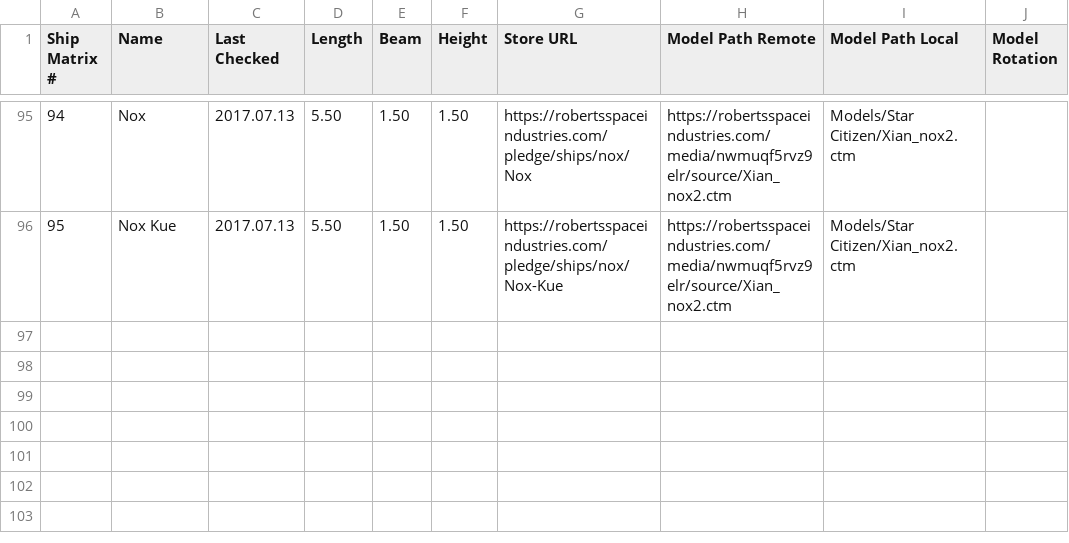
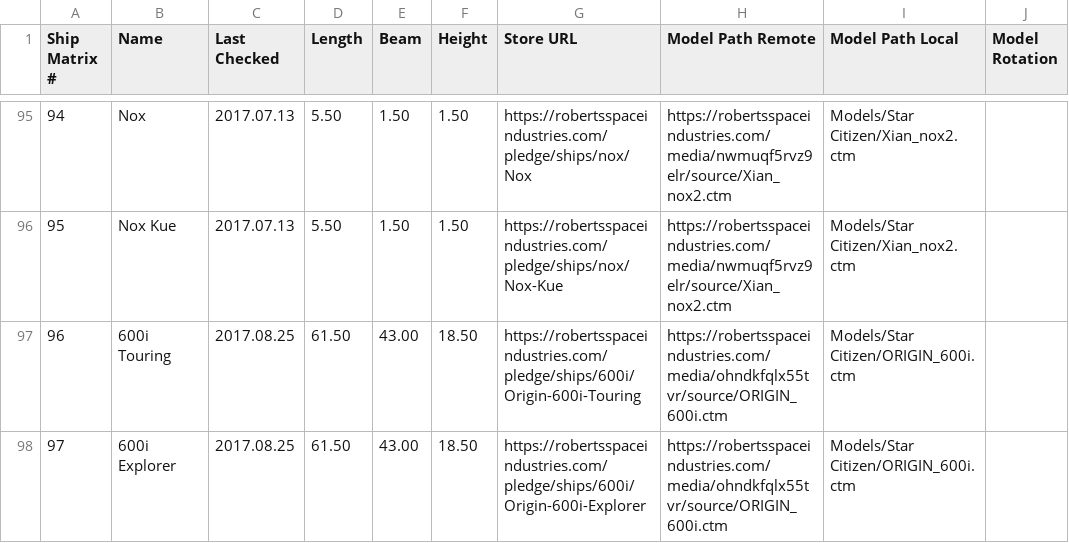
Before and after one commit to swooby/fleet-viewer, a CSV file: Unity/Assets/Resources/Star Citizen Ships 3D Models - Data.csv, drawn as a sheet; only a part is shown, gaps mark what is left out; the diff names each change by its address in the sheet, - before the commit and + after, or states it on an @@ line.

Commit message:
Adding Origin 600i

```diff
--- a/Unity/Assets/Resources/Star Citizen Ships 3D Models - Data.csv
+++ b/Unity/Assets/Resources/Star Citizen Ships 3D Models - Data.csv
+row 97: 96 | 600i Touring | 2017.08.25 | 61.50 | 43.00 | 18.50 | https://robertsspaceindustries.com/pledge/ships/600i/Origin-600i-Touring | https://robertsspaceindustries.com/media/ohndkfqlx55tvr/source/ORIGIN_600i.ctm | Models/Star Citizen/ORIGIN_600i.ctm
+row 98: 97 | 600i Explorer | 2017.08.25 | 61.50 | 43.00 | 18.50 | https://robertsspaceindustries.com/pledge/ships/600i/Origin-600i-Explorer | https://robertsspaceindustries.com/media/ohndkfqlx55tvr/source/ORIGIN_600i.ctm | Models/Star Citizen/ORIGIN_600i.ctm
```
Also changed, not shown: 3 other files.
